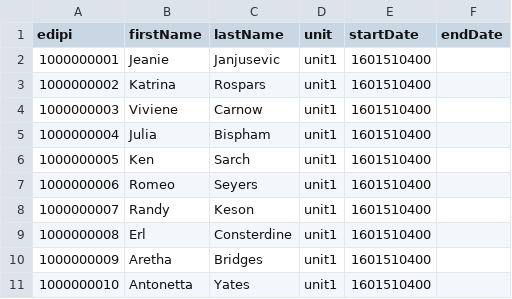
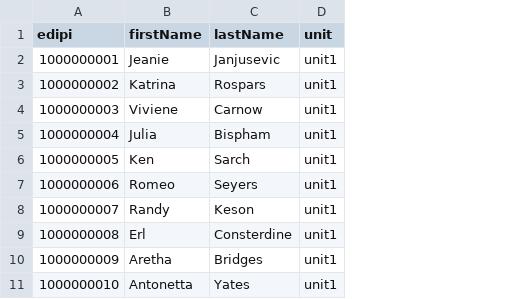
Before and after one commit to mystatus/covid19-reports, a CSV file: server/api/roster/uploads/roster-data.mock.csv, drawn as a sheet; only a part is shown; the diff names each change by its address in the sheet, - before the commit and + after, or states it on an @@ line.

Commit message:
Add support for historical roster
Signed-off-by: Johnathan Garrett <jd@prominentedge.com>

```diff
--- a/server/api/roster/uploads/roster-data.mock.csv
+++ b/server/api/roster/uploads/roster-data.mock.csv
-column E (startDate), rows 2-11: all 1601510400
-column F (endDate), empty
```
Also changed, not shown: 9 other files.
